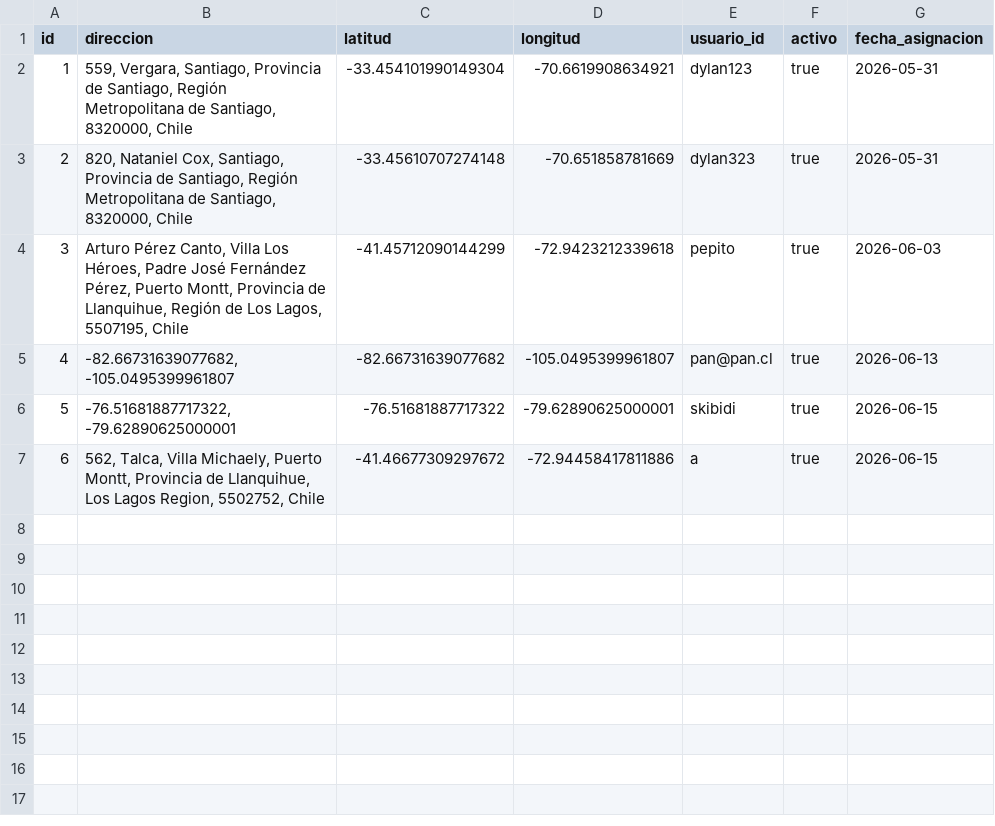
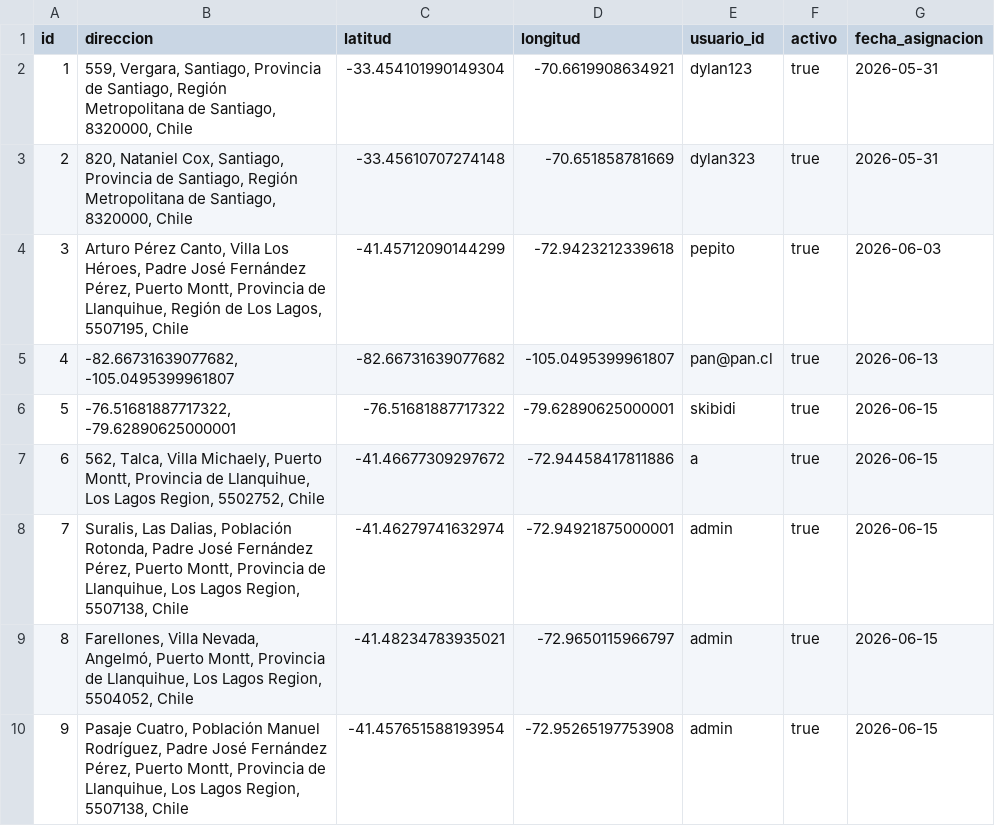
Before and after one commit to pickaprox28-lab/pagina-proyecto, a CSV file: servidor/data/direcciones.csv, drawn as a sheet; the diff names each change by its address in the sheet, - before the commit and + after, or states it on an @@ line.

```diff
--- a/servidor/data/direcciones.csv
+++ b/servidor/data/direcciones.csv
+row 8: 7 | Suralis, Las Dalias, Población Rotonda, Padre José Fernández Pérez, Puerto Montt, Provincia de Llanquihue, Los Lagos Region, 5507138, Chile | -41.46279741632974 | -72.94921875000001 | admin | true | 2026-06-15
+row 9: 8 | Farellones, Villa Nevada, Angelmó, Puerto Montt, Provincia de Llanquihue, Los Lagos Region, 5504052, Chile | -41.48234783935021 | -72.9650115966797 | admin | true | 2026-06-15
+row 10: 9 | Pasaje Cuatro, Población Manuel Rodríguez, Padre José Fernández Pérez, Puerto Montt, Provincia de Llanquihue, Los Lagos Region, 5507138, Chile | -41.457651588193954 | -72.95265197753908 | admin | true | 2026-06-15
```
Also changed, not shown: servidor/data/datos_estufas.csv, 8 other files.
